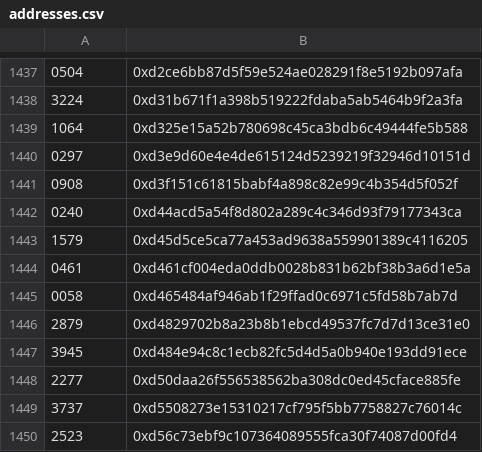
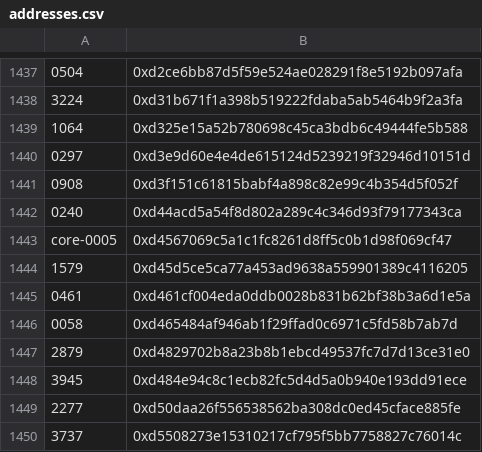
Before and after one commit to TrueBlocks/tokenomics.io, a CSV file: gitcoin/data/addresses.csv, drawn as a sheet; only a part is shown, gaps mark what is left out; the shorter side is filled out with more unchanged rows; the diff names each change by its address in the sheet, - before the commit and + after, or states it on an @@ line.

```diff
--- a/gitcoin/data/addresses.csv
+++ b/gitcoin/data/addresses.csv
+row 1443: core-0005 | 0xd4567069c5a1c1fc8261d8ff5c0b1d98f069cf47
```
Also changed, not shown: 3 other files.
